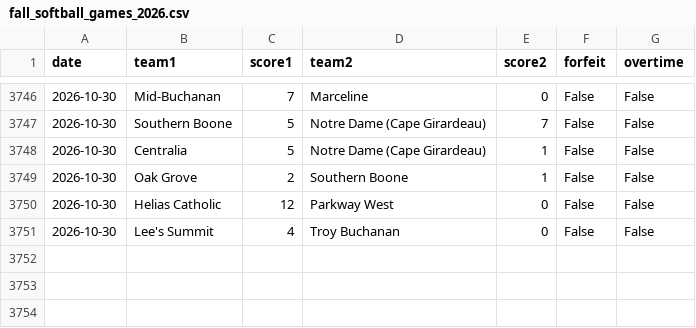
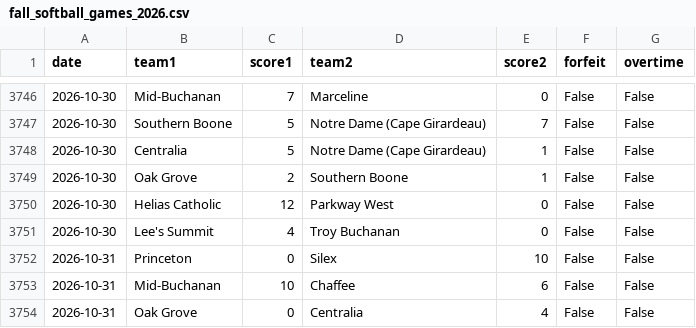
Before and after one commit to AllMOSports/Fall_Softball_Ratings_2026, a CSV file: fall_softball_games_2026.csv, drawn as a sheet; only a part is shown, gaps mark what is left out.

```diff
--- a/fall_softball_games_2026.csv
+++ b/fall_softball_games_2026.csv
@@ -3751 +3751,4 @@ date,team1,score1,team2,score2,forfeit,overtime
 2026-10-30,Lee's Summit,4,Troy Buchanan,0,False,False
+2026-10-31,Princeton,0,Silex,10,False,False
+2026-10-31,Mid-Buchanan,10,Chaffee,6,False,False
+2026-10-31,Oak Grove,0,Centralia,4,False,False
```
Also changed, not shown: fall_softball_games_2026_all.csv, fall_softball_rankings_2026_all.csv, 26 other files.
